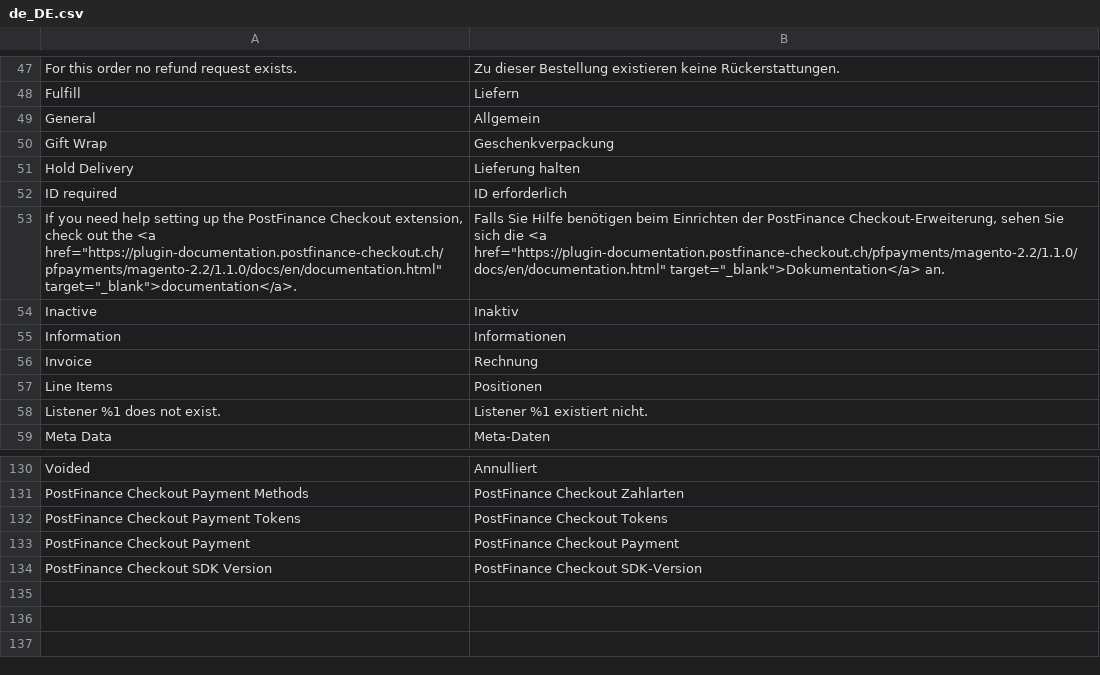
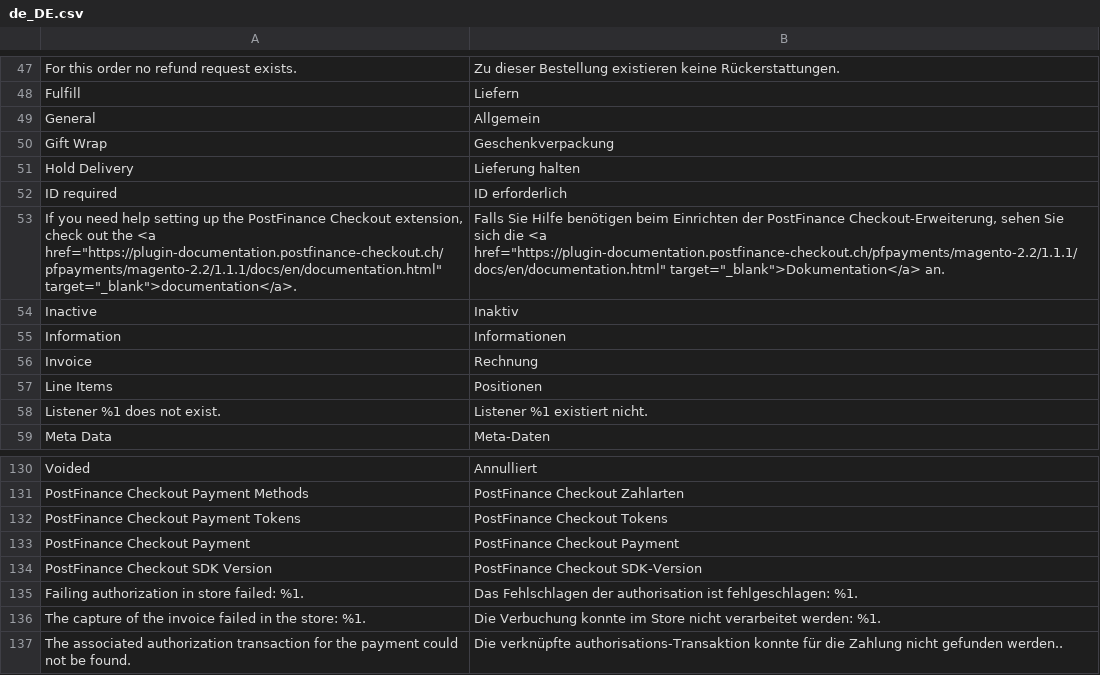
Before and after one commit to pfpayments/magento-2.2, a CSV file: i18n/de_DE.csv, drawn as a sheet; only a part is shown, gaps mark what is left out.

```diff
--- a/i18n/de_DE.csv
+++ b/i18n/de_DE.csv
@@ -52,3 +52,3 @@
 "ID required","ID erforderlich"
-"If you need help setting up the PostFinance Checkout extension, check out the <a href=""https://plugin-documentation.postfinance-checkout.ch/pfpayments/magento-2.2/1.1.0/docs/en/documentation.html"" target=""_blank"">documentation</a>.","Falls Sie Hilfe benötigen beim Einrichten der PostFinance Checkout-Erweiterung, sehen Sie sich die <a href=""https://plugin-documentation.postfinance-checkout.ch/pfpayments/magento-2.2/1.1.0/docs/en/documentation.html"" target=""_blank"">Dokumentation</a> an."
+"If you need help setting up the PostFinance Checkout extension, check out the <a href=""https://plugin-documentation.postfinance-checkout.ch/pfpayments/magento-2.2/1.1.1/docs/en/documentation.html"" target=""_blank"">documentation</a>.","Falls Sie Hilfe benötigen beim Einrichten der PostFinance Checkout-Erweiterung, sehen Sie sich die <a href=""https://plugin-documentation.postfinance-checkout.ch/pfpayments/magento-2.2/1.1.1/docs/en/documentation.html"" target=""_blank"">Dokumentation</a> an."
 "Inactive","Inaktiv"
@@ -134 +134,4 @@
 "PostFinance Checkout SDK Version","PostFinance Checkout SDK-Version"
+"Failing authorization in store failed: %1.","Das Fehlschlagen der authorisation ist fehlgeschlagen: %1."
+"The capture of the invoice failed in the store: %1.","Die Verbuchung konnte im Store nicht verarbeitet werden: %1."
+"The associated authorization transaction for the payment could not be found.","Die verknüpfte authorisations-Transaktion konnte für die Zahlung nicht gefunden werden.."
```
Also changed, not shown: i18n/en_US.csv, 8 other files.
